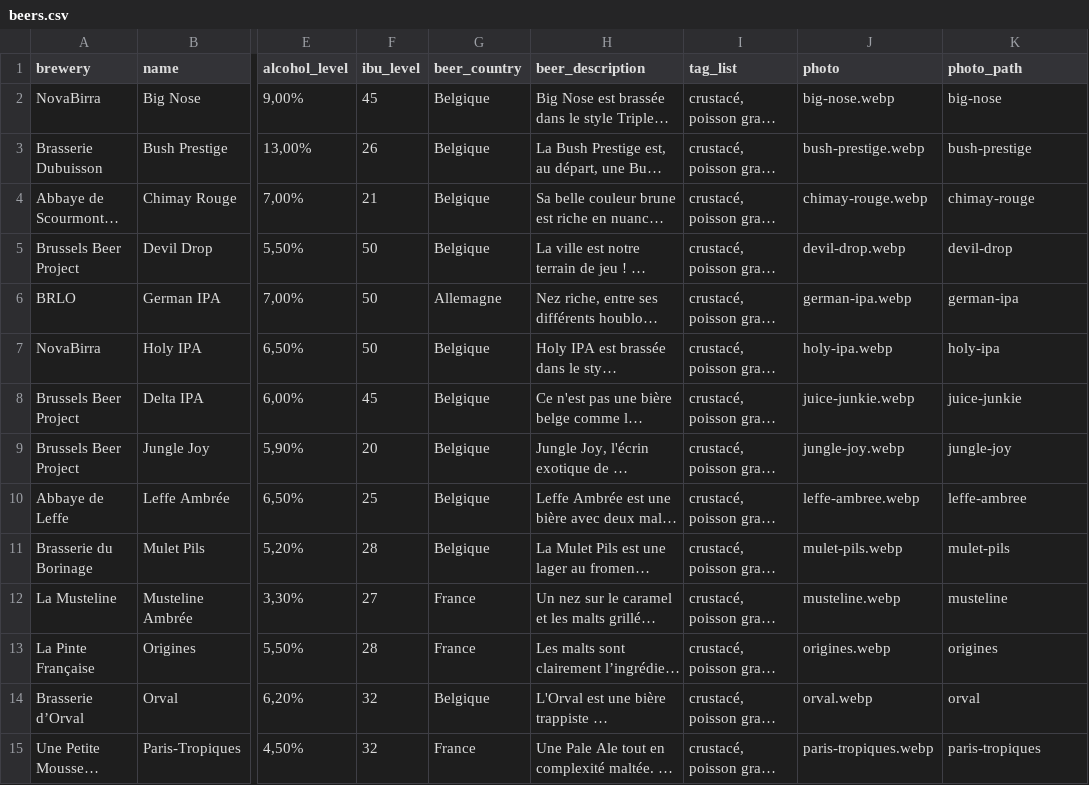
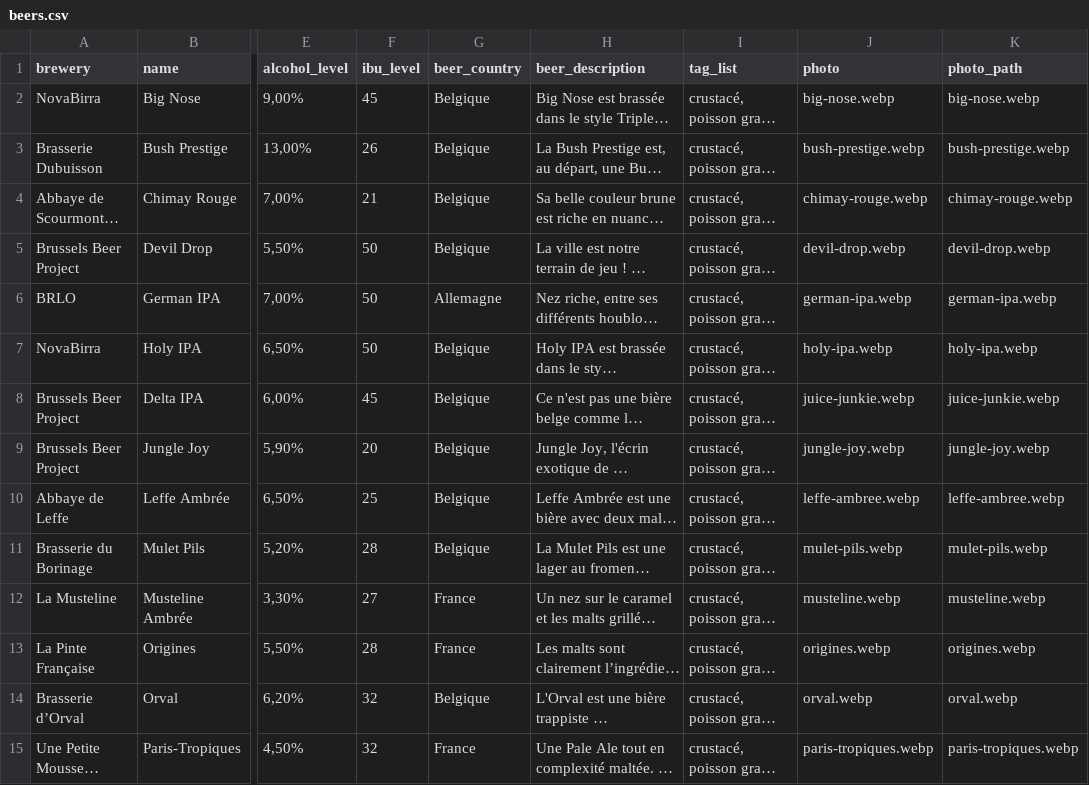
Before and after one commit to Lucdlp/match-your-beer, a CSV file: db/beers.csv, drawn as a sheet; only a part is shown, gaps mark what is left out; long unchanged cells end in …; the diff covers the shown part only; the diff names each change by its address in the sheet, - before the commit and + after, or states it on an @@ line.

```diff
--- a/db/beers.csv
+++ b/db/beers.csv
-K2 (photo_path): big-nose
+K2 (photo_path): big-nose.webp
-K3 (photo_path): bush-prestige
+K3 (photo_path): bush-prestige.webp
-K4 (photo_path): chimay-rouge
+K4 (photo_path): chimay-rouge.webp
-K5 (photo_path): devil-drop
+K5 (photo_path): devil-drop.webp
-K6 (photo_path): german-ipa
+K6 (photo_path): german-ipa.webp
-K7 (photo_path): holy-ipa
+K7 (photo_path): holy-ipa.webp
-K8 (photo_path): juice-junkie
+K8 (photo_path): juice-junkie.webp
-K9 (photo_path): jungle-joy
+K9 (photo_path): jungle-joy.webp
-K10 (photo_path): leffe-ambree
+K10 (photo_path): leffe-ambree.webp
-K11 (photo_path): mulet-pils
+K11 (photo_path): mulet-pils.webp
-K12 (photo_path): musteline
+K12 (photo_path): musteline.webp
-K13 (photo_path): origines
+K13 (photo_path): origines.webp
-K14 (photo_path): orval
+K14 (photo_path): orval.webp
-K15 (photo_path): paris-tropiques
+K15 (photo_path): paris-tropiques.webp
```
Also changed, not shown: 90 edited cells elsewhere in this file, db/recipes.csv.
